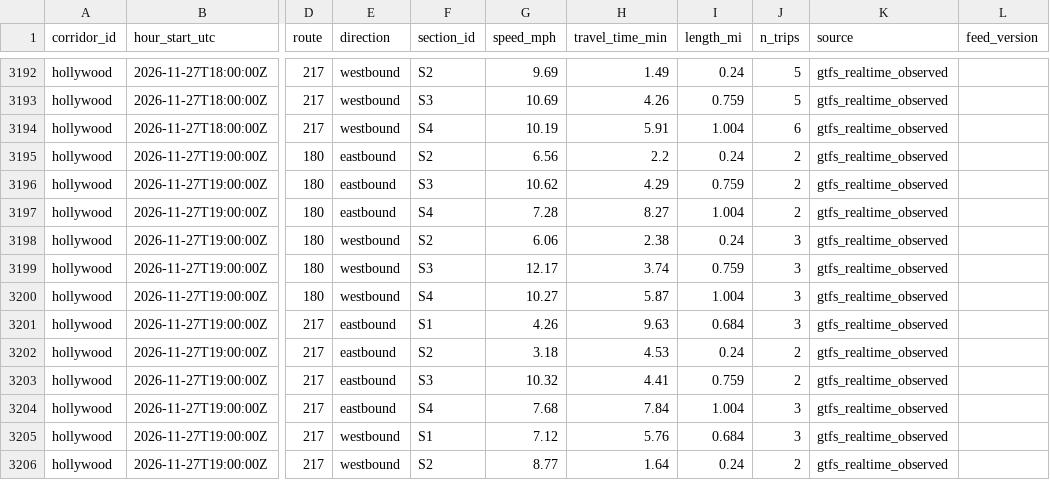
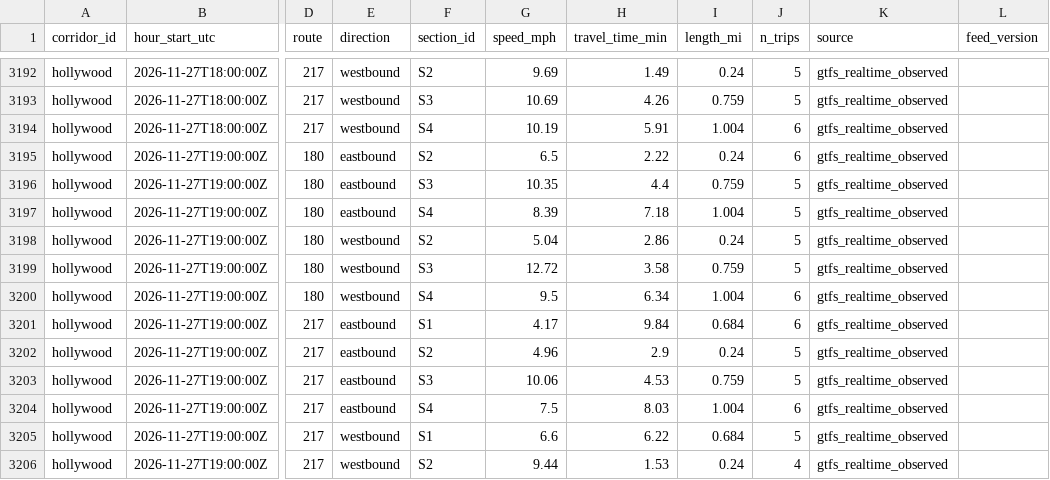
Before and after one commit to here/aviary, a CSV file: data/corridors/hollywood/observed/hollywood_observed_2026-11.csv, drawn as a sheet; only a part is shown, gaps mark what is left out; the diff covers the shown part only; the diff names each change by its address in the sheet, - before the commit and + after, or states it on an @@ line.

```diff
--- a/data/corridors/hollywood/observed/hollywood_observed_2026-11.csv
+++ b/data/corridors/hollywood/observed/hollywood_observed_2026-11.csv
-G3195 (speed_mph): 6.56
+G3195 (speed_mph): 6.5
-H3195 (travel_time_min): 2.2
+H3195 (travel_time_min): 2.22
-J3195 (n_trips): 2
+J3195 (n_trips): 6
-G3196 (speed_mph): 10.62
+G3196 (speed_mph): 10.35
-H3196 (travel_time_min): 4.29
+H3196 (travel_time_min): 4.4
-J3196:J3197 (n_trips): 2
+J3196:J3197 (n_trips): 5
-G3197 (speed_mph): 7.28
+G3197 (speed_mph): 8.39
-H3197 (travel_time_min): 8.27
+H3197 (travel_time_min): 7.18
-G3198 (speed_mph): 6.06
+G3198 (speed_mph): 5.04
-H3198 (travel_time_min): 2.38
+H3198 (travel_time_min): 2.86
-J3198:J3199 (n_trips): 3
+J3198:J3199 (n_trips): 5
-G3199 (speed_mph): 12.17
+G3199 (speed_mph): 12.72
-H3199 (travel_time_min): 3.74
+H3199 (travel_time_min): 3.58
-G3200 (speed_mph): 10.27
+G3200 (speed_mph): 9.5
-H3200 (travel_time_min): 5.87
+H3200 (travel_time_min): 6.34
-J3200:J3201 (n_trips): 3
+J3200:J3201 (n_trips): 6
-G3201 (speed_mph): 4.26
+G3201 (speed_mph): 4.17
-H3201 (travel_time_min): 9.63
+H3201 (travel_time_min): 9.84
-G3202 (speed_mph): 3.18
+G3202 (speed_mph): 4.96
-H3202 (travel_time_min): 4.53
+H3202 (travel_time_min): 2.9
-J3202:J3203 (n_trips): 2
+J3202:J3203 (n_trips): 5
-G3203 (speed_mph): 10.32
+G3203 (speed_mph): 10.06
-H3203 (travel_time_min): 4.41
+H3203 (travel_time_min): 4.53
-G3204 (speed_mph): 7.68
+G3204 (speed_mph): 7.5
-H3204 (travel_time_min): 7.84
+H3204 (travel_time_min): 8.03
-J3204 (n_trips): 3
+J3204 (n_trips): 6
-G3205 (speed_mph): 7.12
+G3205 (speed_mph): 6.6
-H3205 (travel_time_min): 5.76
+H3205 (travel_time_min): 6.22
-J3205 (n_trips): 3
+J3205 (n_trips): 5
-G3206 (speed_mph): 8.77
+G3206 (speed_mph): 9.44
-H3206 (travel_time_min): 1.64
+H3206 (travel_time_min): 1.53
-J3206 (n_trips): 2
+J3206 (n_trips): 4
```
Also changed, not shown: 14 added rows and 6 edited cells elsewhere in this file, data/corridors/sunset/observed/sunset_focus_traversals_2026-11.csv, data/corridors/sunset/observed/sunset_observed_2026-11.csv, 13 other files.
